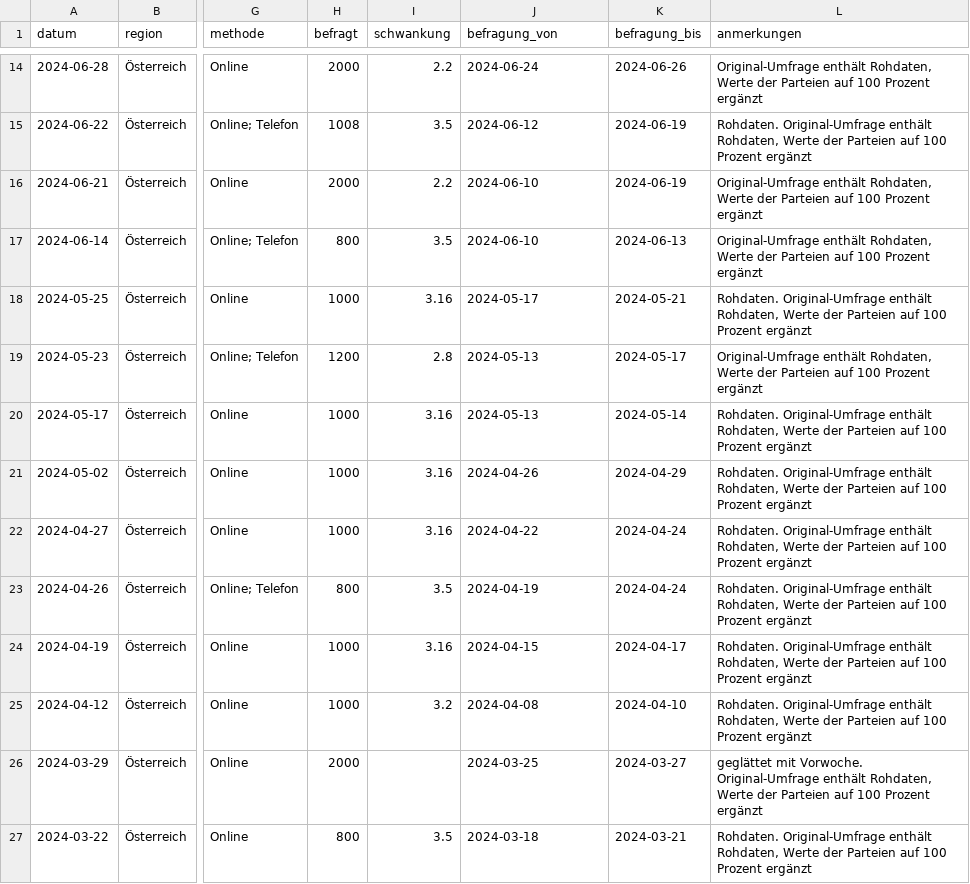
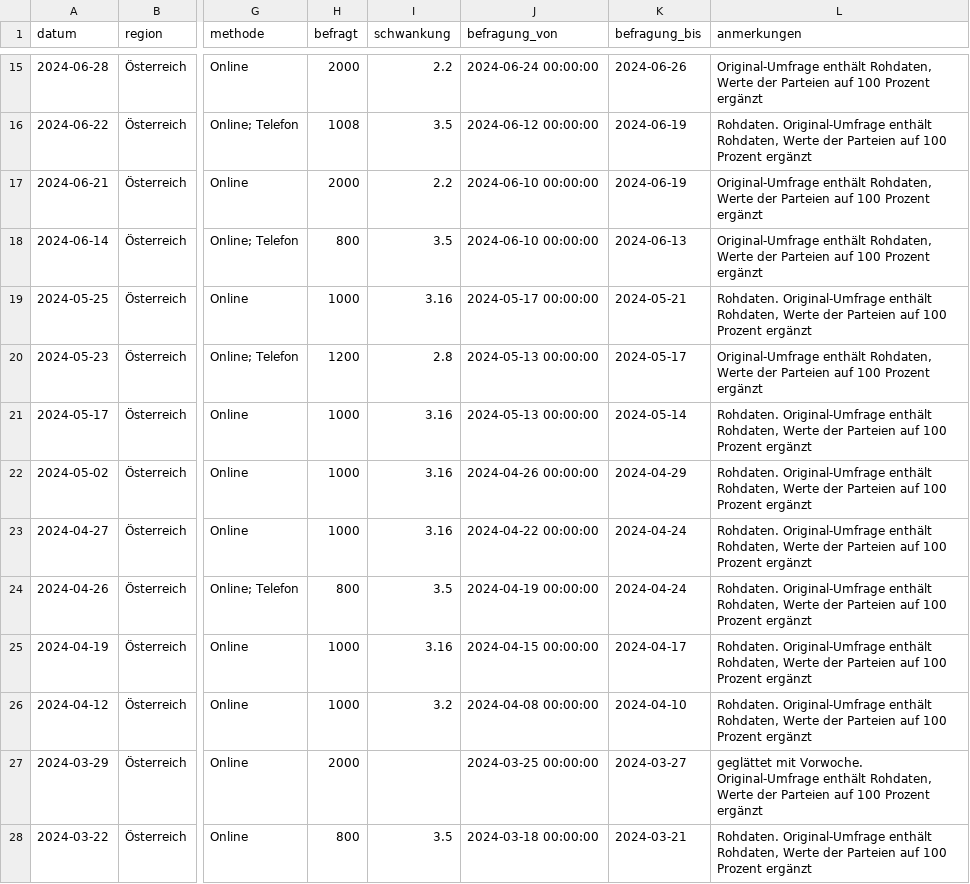
Before and after one commit to dstDatenjournalismus/2024-umfragentracker, a CSV file: output/data/kanzlerfrage/kanzlerfrage.csv, drawn as a sheet; only a part is shown, gaps mark what is left out; addresses are those after the commit; the diff covers the shown part only; the diff names each change by its address in the sheet, - before the commit and + after, or states it on an @@ line.

```diff
--- a/output/data/kanzlerfrage/kanzlerfrage.csv
+++ b/output/data/kanzlerfrage/kanzlerfrage.csv
-J15 (befragung_von): 2024-06-24
+J15 (befragung_von): 2024-06-24 00:00:00
-J16 (befragung_von): 2024-06-12
+J16 (befragung_von): 2024-06-12 00:00:00
-J17:J18 (befragung_von): 2024-06-10
+J17:J18 (befragung_von): 2024-06-10 00:00:00
-J19 (befragung_von): 2024-05-17
+J19 (befragung_von): 2024-05-17 00:00:00
-J20:J21 (befragung_von): 2024-05-13
+J20:J21 (befragung_von): 2024-05-13 00:00:00
-J22 (befragung_von): 2024-04-26
+J22 (befragung_von): 2024-04-26 00:00:00
-J23 (befragung_von): 2024-04-22
+J23 (befragung_von): 2024-04-22 00:00:00
-J24 (befragung_von): 2024-04-19
+J24 (befragung_von): 2024-04-19 00:00:00
-J25 (befragung_von): 2024-04-15
+J25 (befragung_von): 2024-04-15 00:00:00
-J26 (befragung_von): 2024-04-08
+J26 (befragung_von): 2024-04-08 00:00:00
-J27 (befragung_von): 2024-03-25
+J27 (befragung_von): 2024-03-25 00:00:00
-J28 (befragung_von): 2024-03-18
+J28 (befragung_von): 2024-03-18 00:00:00
```
Also changed, not shown: 1 added row and 139 edited cells elsewhere in this file, 1 other file.
